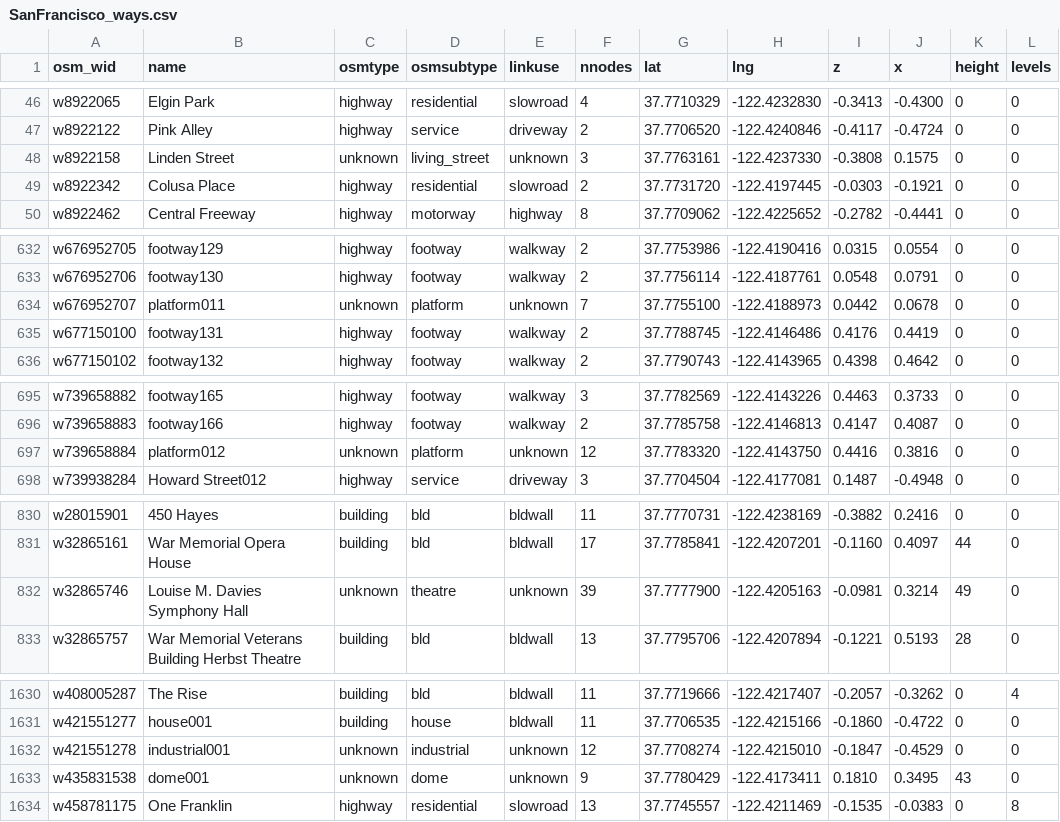
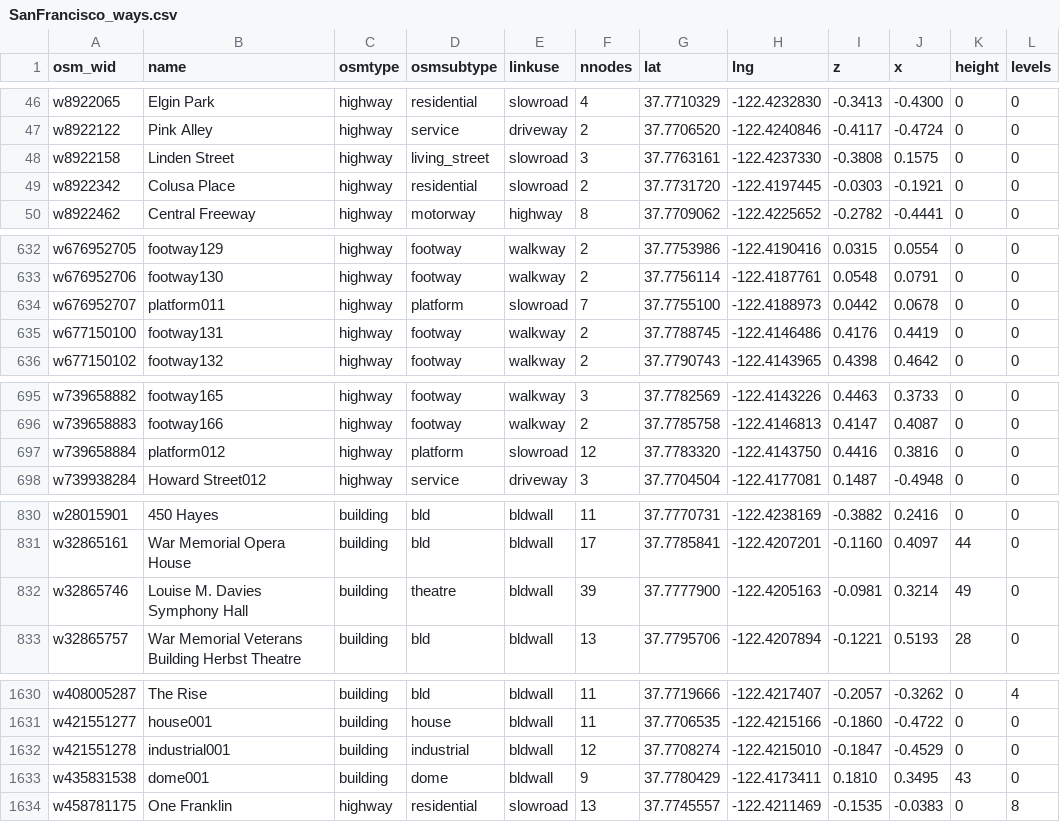
Before and after one commit to MikeWise2718/CampSim, a CSV file: Assets/Resources/osmcsv/SanFrancisco_ways.csv, drawn as a sheet; only a part is shown, gaps mark what is left out; the diff covers the shown part only.

```diff
--- a/Assets/Resources/osmcsv/SanFrancisco_ways.csv
+++ b/Assets/Resources/osmcsv/SanFrancisco_ways.csv
@@ -47,3 +47,3 @@ w8922065,Elgin Park,highway,residential,slowroad,4,37.7710329,-122.4232830,-0.34
 w8922122,Pink Alley,highway,service,driveway,2,37.7706520,-122.4240846,-0.4117,-0.4724,0,0
-w8922158,Linden Street,unknown,living_street,unknown,3,37.7763161,-122.4237330,-0.3808,0.1575,0,0
+w8922158,Linden Street,highway,living_street,slowroad,3,37.7763161,-122.4237330,-0.3808,0.1575,0,0
 w8922342,Colusa Place,highway,residential,slowroad,2,37.7731720,-122.4197445,-0.0303,-0.1921,0,0
@@ -633,3 +633,3 @@ w676952705,footway129,highway,footway,walkway,2,37.7753986,-122.4190416,0.0315,0
 w676952706,footway130,highway,footway,walkway,2,37.7756114,-122.4187761,0.0548,0.0791,0,0
-w676952707,platform011,unknown,platform,unknown,7,37.7755100,-122.4188973,0.0442,0.0678,0,0
+w676952707,platform011,highway,platform,slowroad,7,37.7755100,-122.4188973,0.0442,0.0678,0,0
 w677150100,footway131,highway,footway,walkway,2,37.7788745,-122.4146486,0.4176,0.4419,0,0
@@ -696,3 +696,3 @@ w739658882,footway165,highway,footway,walkway,3,37.7782569,-122.4143226,0.4463,0
 w739658883,footway166,highway,footway,walkway,2,37.7785758,-122.4146813,0.4147,0.4087,0,0
-w739658884,platform012,unknown,platform,unknown,12,37.7783320,-122.4143750,0.4416,0.3816,0,0
+w739658884,platform012,highway,platform,slowroad,12,37.7783320,-122.4143750,0.4416,0.3816,0,0
 w739938284,Howard Street012,highway,service,driveway,3,37.7704504,-122.4177081,0.1487,-0.4948,0,0
@@ -831,3 +831,3 @@ w28015901,450 Hayes,building,bld,bldwall,11,37.7770731,-122.4238169,-0.3882,0.24
 w32865161,War Memorial Opera House,building,bld,bldwall,17,37.7785841,-122.4207201,-0.1160,0.4097,44,0
-w32865746,Louise M. Davies Symphony Hall,unknown,theatre,unknown,39,37.7777900,-122.4205163,-0.0981,0.3214,49 ,0
+w32865746,Louise M. Davies Symphony Hall,building,theatre,bldwall,39,37.7777900,-122.4205163,-0.0981,0.3214,49 ,0
 w32865757,War Memorial Veterans Building Herbst Theatre,building,bld,bldwall,13,37.7795706,-122.4207894,-0.1221,0.5193,28,0
@@ -1631,4 +1631,4 @@ w408005287,The Rise,building,bld,bldwall,11,37.7719666,-122.4217407,-0.2057,-0.3
 w421551277,house001,building,house,bldwall,11,37.7706535,-122.4215166,-0.1860,-0.4722,0,0
-w421551278,industrial001,unknown,industrial,unknown,12,37.7708274,-122.4215010,-0.1847,-0.4529,0,0
-w435831538,dome001,unknown,dome,unknown,9,37.7780429,-122.4173411,0.1810,0.3495,43,0
+w421551278,industrial001,building,industrial,bldwall,12,37.7708274,-122.4215010,-0.1847,-0.4529,0,0
+w435831538,dome001,building,dome,bldwall,9,37.7780429,-122.4173411,0.1810,0.3495,43,0
 w458781175,One Franklin,highway,residential,slowroad,13,37.7745557,-122.4211469,-0.1535,-0.0383,0,8
```
Also changed, not shown: 41 edited cells elsewhere in this file, Assets/Resources/osmcsv/msftdublin_links.csv, Assets/Resources/osmcsv/msftdublin_nodes.csv, 32 other files.
